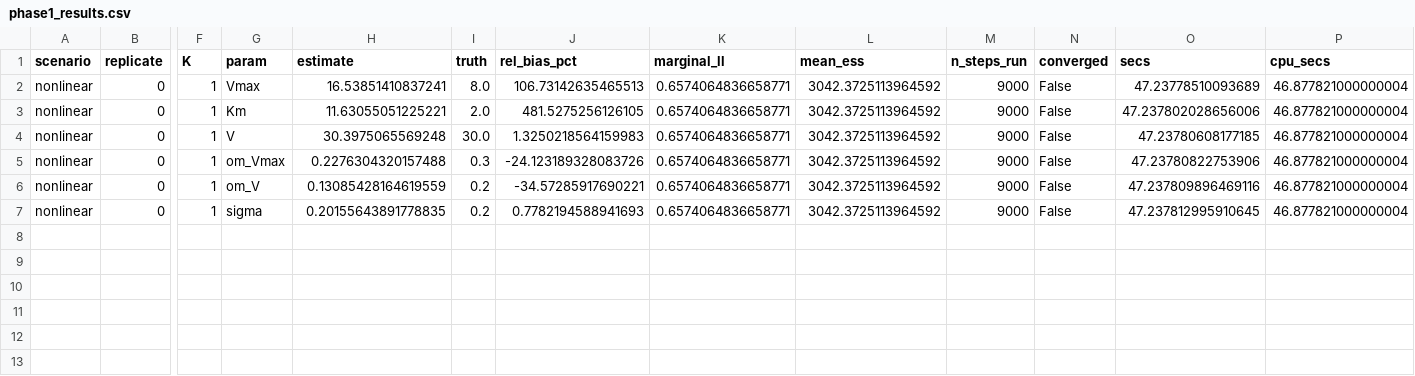
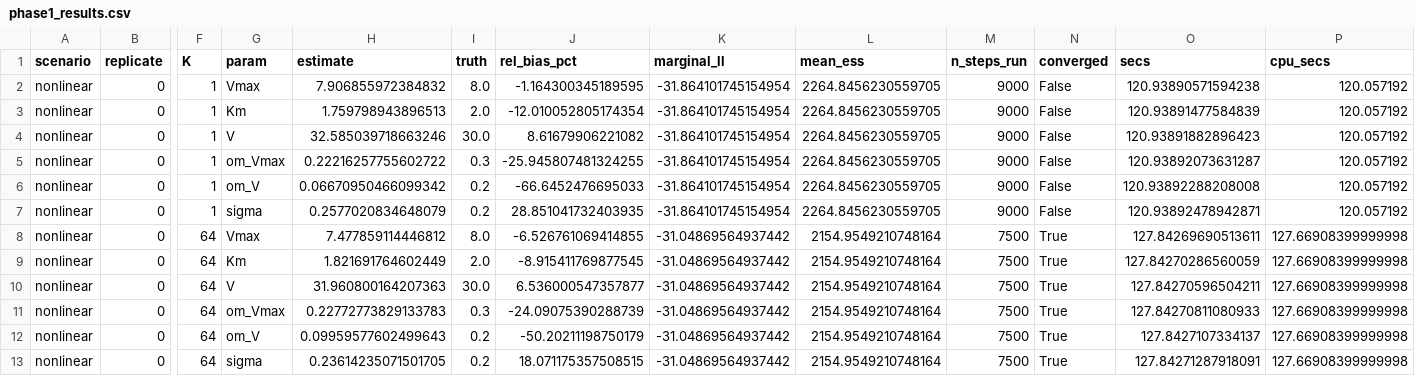
Before and after one commit to aelmokadem/nlme-vi, a CSV file: phase1_results.csv, drawn as a sheet; only a part is shown, gaps mark what is left out; rows hold the shown columns only; the diff names each change by its address in the sheet, - before the commit and + after, or states it on an @@ line.

```diff
--- a/phase1_results.csv
+++ b/phase1_results.csv
-H2 (estimate): 16.53851410837241
+H2 (estimate): 7.906855972384832
-J2 (rel_bias_pct): 106.73142635465513
+J2 (rel_bias_pct): -1.164300345189595
-K2:K7 (marginal_ll): 0.6574064836658771
+K2:K7 (marginal_ll): -31.864101745154954
-L2:L7 (mean_ess): 3042.3725113964592
+L2:L7 (mean_ess): 2264.8456230559705
-O2 (secs): 47.23778510093689
+O2 (secs): 120.93890571594238
-P2:P7 (cpu_secs): 46.877821000000004
+P2:P7 (cpu_secs): 120.057192
-H3 (estimate): 11.63055051225221
+H3 (estimate): 1.759798943896513
-J3 (rel_bias_pct): 481.5275256126105
+J3 (rel_bias_pct): -12.010052805174354
-O3 (secs): 47.237802028656006
+O3 (secs): 120.93891477584839
-H4 (estimate): 30.3975065569248
+H4 (estimate): 32.585039718663246
-J4 (rel_bias_pct): 1.3250218564159983
+J4 (rel_bias_pct): 8.61679906221082
-O4 (secs): 47.23780608177185
+O4 (secs): 120.93891882896423
-H5 (estimate): 0.2276304320157488
+H5 (estimate): 0.22216257755602722
-J5 (rel_bias_pct): -24.123189328083726
+J5 (rel_bias_pct): -25.945807481324255
-O5 (secs): 47.23780822753906
+O5 (secs): 120.93892073631287
-H6 (estimate): 0.13085428164619559
+H6 (estimate): 0.06670950466099342
-J6 (rel_bias_pct): -34.57285917690221
+J6 (rel_bias_pct): -66.6452476695033
-O6 (secs): 47.237809896469116
+O6 (secs): 120.93892288208008
-H7 (estimate): 0.20155643891778835
+H7 (estimate): 0.2577020834648079
-J7 (rel_bias_pct): 0.7782194588941693
+J7 (rel_bias_pct): 28.851041732403935
-O7 (secs): 47.237812995910645
+O7 (secs): 120.93892478942871
+row 8: nonlinear | 0 | 64 | Vmax | 7.477859114446812 | 8.0 | -6.526761069414855 | -31.04869564937442 | 2154.9549210748164 | 7500 | True | 127.84269690513611 | 127.66908399999998
+row 9: nonlinear | 0 | 64 | Km | 1.821691764602449 | 2.0 | -8.915411769877545 | -31.04869564937442 | 2154.9549210748164 | 7500 | True | 127.84270286560059 | 127.66908399999998
+row 10: nonlinear | 0 | 64 | V | 31.960800164207363 | 30.0 | 6.536000547357877 | -31.04869564937442 | 2154.9549210748164 | 7500 | True | 127.84270596504211 | 127.66908399999998
+row 11: nonlinear | 0 | 64 | om_Vmax | 0.22772773829133783 | 0.3 | -24.09075390288739 | -31.04869564937442 | 2154.9549210748164 | 7500 | True | 127.84270811080933 | 127.66908399999998
+row 12: nonlinear | 0 | 64 | om_V | 0.09959577602499643 | 0.2 | -50.20211198750179 | -31.04869564937442 | 2154.9549210748164 | 7500 | True | 127.8427107334137 | 127.66908399999998
+row 13: nonlinear | 0 | 64 | sigma | 0.23614235071501705 | 0.2 | 18.071175357508515 | -31.04869564937442 | 2154.9549210748164 | 7500 | True | 127.84271287918091 | 127.66908399999998
```
Also changed, not shown: 6 other files.
